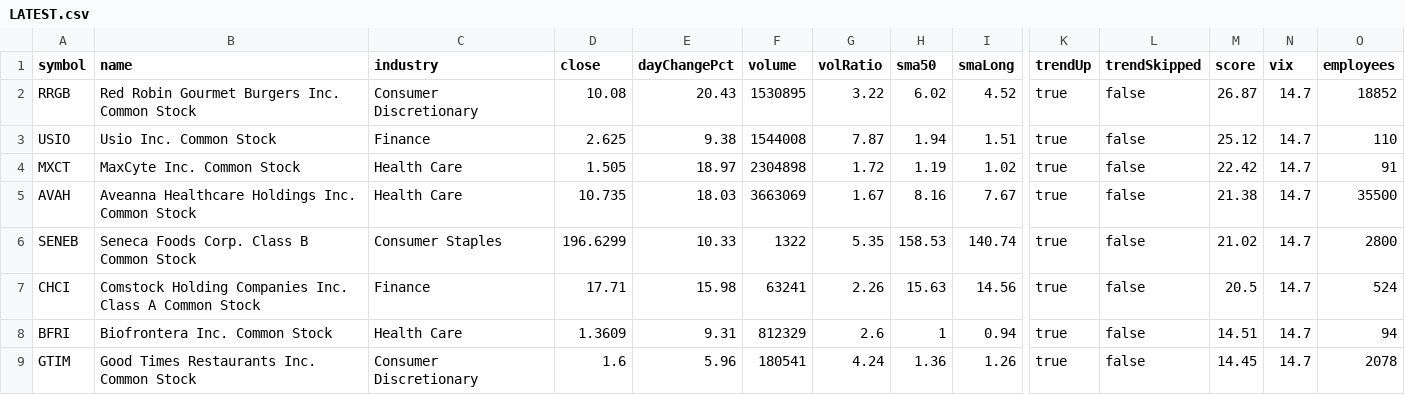
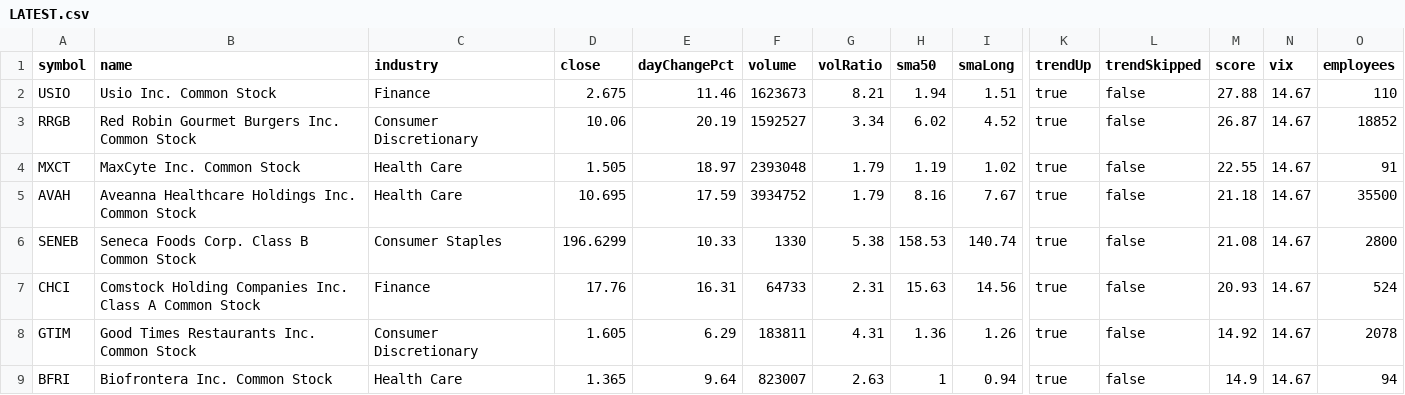
Before and after one commit to ozkanpakdil/top-us-stock-tickers, a CSV file: docs/data/screener/LATEST.csv, drawn as a sheet; only a part is shown, gaps mark what is left out; removed rows and columns are numbered as before the commit, all else as after; rows hold the shown columns only; the diff covers the shown part only; the diff names each change by its address in the sheet, - before the commit and + after, or states it on an @@ line.

```diff
--- a/docs/data/screener/LATEST.csv
+++ b/docs/data/screener/LATEST.csv
+row 2: USIO | Usio Inc. Common Stock | Finance | 2.675 | 11.46 | 1623673 | 8.21 | 1.94 | 1.51 | true | false | 27.88 | 14.67 | 110
-D3 (close): 10.08
+D3 (close): 10.06
-E3 (dayChangePct): 20.43
+E3 (dayChangePct): 20.19
-F3 (volume): 1530895
+F3 (volume): 1592527
-G3 (volRatio): 3.22
+G3 (volRatio): 3.34
-N3 (vix): 14.7
+N3 (vix): 14.67
-row 3: USIO | Usio Inc. Common Stock | Finance | 2.625 | 9.38 | 1544008 | 7.87 | 1.94 | 1.51 | true | false | 25.12 | 14.7 | 110
-F4 (volume): 2304898
+F4 (volume): 2393048
-G4 (volRatio): 1.72
+G4 (volRatio): 1.79
-M4 (score): 22.42
+M4 (score): 22.55
-N4:N7 (vix): 14.7
+N4:N7 (vix): 14.67
-D5 (close): 10.735
+D5 (close): 10.695
-E5 (dayChangePct): 18.03
+E5 (dayChangePct): 17.59
-F5 (volume): 3663069
+F5 (volume): 3934752
-G5 (volRatio): 1.67
+G5 (volRatio): 1.79
-M5 (score): 21.38
+M5 (score): 21.18
-F6 (volume): 1322
+F6 (volume): 1330
-G6 (volRatio): 5.35
+G6 (volRatio): 5.38
-M6 (score): 21.02
+M6 (score): 21.08
-D7 (close): 17.71
+D7 (close): 17.76
-E7 (dayChangePct): 15.98
+E7 (dayChangePct): 16.31
-F7 (volume): 63241
+F7 (volume): 64733
-G7 (volRatio): 2.26
+G7 (volRatio): 2.31
-M7 (score): 20.5
+M7 (score): 20.93
-row 8: BFRI | Biofrontera Inc. Common Stock | Health Care | 1.3609 | 9.31 | 812329 | 2.6 | 1 | 0.94 | true | false | 14.51 | 14.7 | 94
-D8 (close): 1.6
+D8 (close): 1.605
-E8 (dayChangePct): 5.96
+E8 (dayChangePct): 6.29
-F8 (volume): 180541
+F8 (volume): 183811
-G8 (volRatio): 4.24
+G8 (volRatio): 4.31
-M8 (score): 14.45
+M8 (score): 14.92
-N8 (vix): 14.7
+N8 (vix): 14.67
+row 9: BFRI | Biofrontera Inc. Common Stock | Health Care | 1.365 | 9.64 | 823007 | 2.63 | 1 | 0.94 | true | false | 14.9 | 14.67 | 94
```
Also changed, not shown: 1 added row, 2 removed rows and 27 edited cells elsewhere in this file, by_industry/consumer_discretionary.csv, by_industry/finance.csv, 19 other files.
